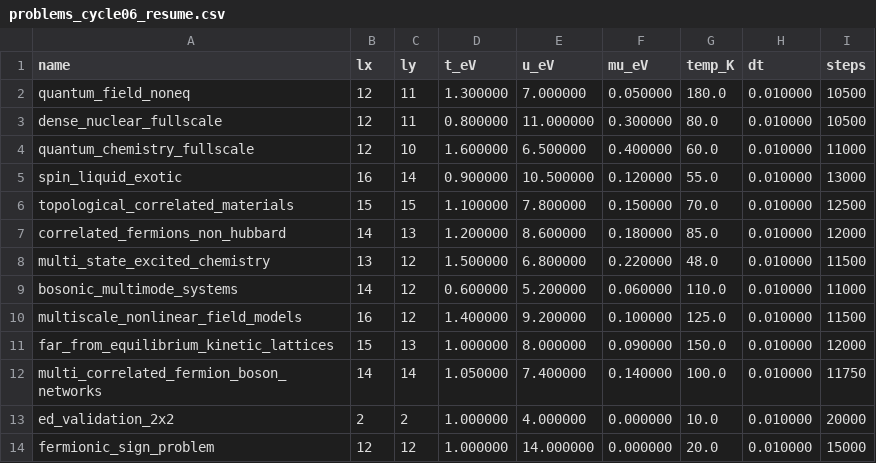
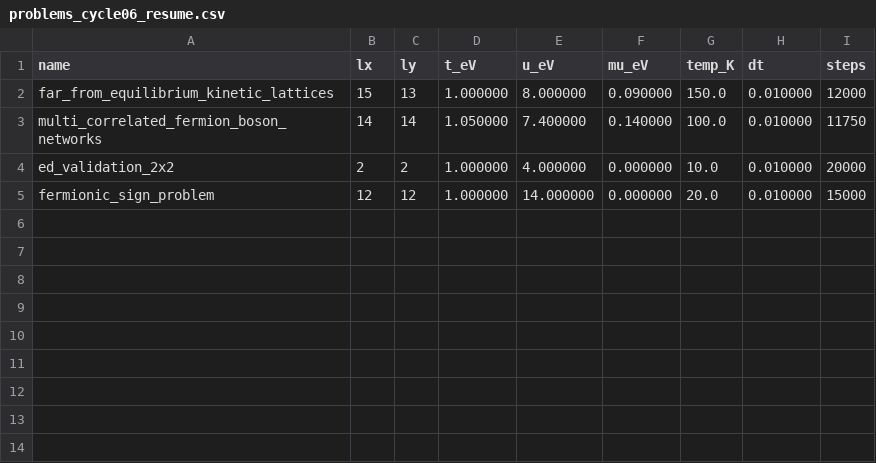
Before and after one commit to vgacofc/lumvorax2, a CSV file: src/advanced_calculations/quantum_problem_hubbard_hts/config/problems_cycle06_resume.csv, drawn as a sheet; the diff names each change by its address in the sheet, - before the commit and + after, or states it on an @@ line.

```diff
--- a/src/advanced_calculations/quantum_problem_hubbard_hts/config/problems_cycle06_resume.csv
+++ b/src/advanced_calculations/quantum_problem_hubbard_hts/config/problems_cycle06_resume.csv
-row 2: quantum_field_noneq | 12 | 11 | 1.300000 | 7.000000 | 0.050000 | 180.0 | 0.010000 | 10500
-row 3: dense_nuclear_fullscale | 12 | 11 | 0.800000 | 11.000000 | 0.300000 | 80.0 | 0.010000 | 10500
-row 4: quantum_chemistry_fullscale | 12 | 10 | 1.600000 | 6.500000 | 0.400000 | 60.0 | 0.010000 | 11000
-row 5: spin_liquid_exotic | 16 | 14 | 0.900000 | 10.500000 | 0.120000 | 55.0 | 0.010000 | 13000
-row 6: topological_correlated_materials | 15 | 15 | 1.100000 | 7.800000 | 0.150000 | 70.0 | 0.010000 | 12500
-row 7: correlated_fermions_non_hubbard | 14 | 13 | 1.200000 | 8.600000 | 0.180000 | 85.0 | 0.010000 | 12000
-row 8: multi_state_excited_chemistry | 13 | 12 | 1.500000 | 6.800000 | 0.220000 | 48.0 | 0.010000 | 11500
-row 9: bosonic_multimode_systems | 14 | 12 | 0.600000 | 5.200000 | 0.060000 | 110.0 | 0.010000 | 11000
-row 10: multiscale_nonlinear_field_models | 16 | 12 | 1.400000 | 9.200000 | 0.100000 | 125.0 | 0.010000 | 11500
```
Also changed, not shown: 7 other files.
